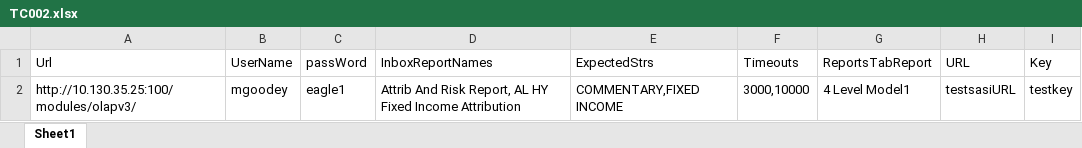
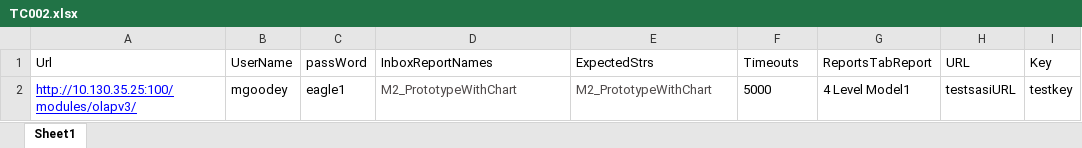
Before and after one commit to sasikala-selvarasu/NewAutomationUI, an Excel workbook: MavenProject1/data/TC002.xlsx, sheet Sheet1, drawn as a sheet; values as stored, in another font and other column widths than the file's, no borders; the diff names each change by its address in the sheet, - before the commit and + after, or states it on an @@ line.

```diff
--- a/MavenProject1/data/TC002.xlsx (sheet Sheet1)
+++ b/MavenProject1/data/TC002.xlsx (sheet Sheet1)
@@ A2 underline: off → on, text colour: black → #0000FF @@
-D2 (InboxReportNames): Attrib And Risk Report, AL HY Fixed Income Attribution
+D2 (InboxReportNames): M2_PrototypeWithChart
-D2:E2 text colour: black
+D2:E2 text colour: #4E4949
-E2 (ExpectedStrs): COMMENTARY,FIXED INCOME
+E2 (ExpectedStrs): M2_PrototypeWithChart
-F2 (Timeouts): 3000,10000
+F2 (Timeouts): 5000
```
Also changed, not shown: MavenProject1/data/TC001.xlsx, 16 other files.
